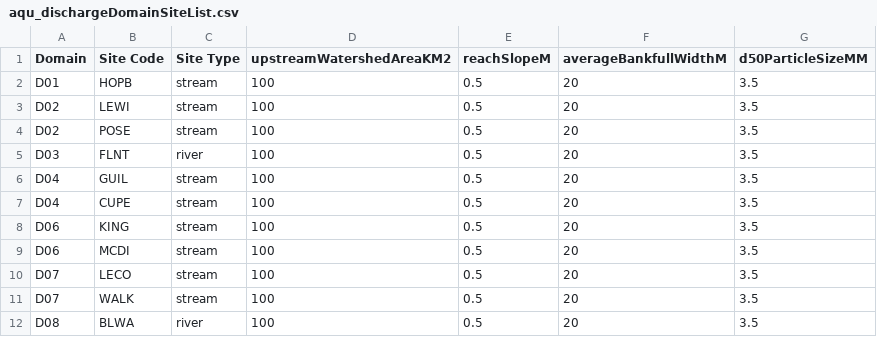
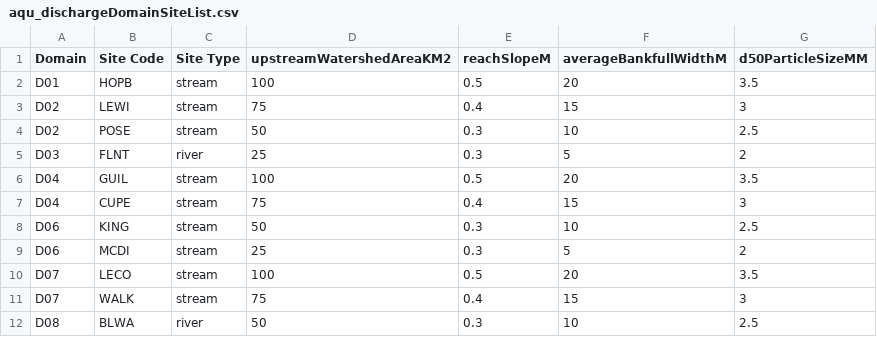
Before and after one commit to NEONScience/NEON-stream-discharge, a CSV file: L4Discharge/AOSApp/aqu_dischargeDomainSiteList.csv, drawn as a sheet; only a part is shown; the diff covers the shown part only.

Commit message:
Update aqu_dischargeDomainSiteList.csv

```diff
--- a/L4Discharge/AOSApp/aqu_dischargeDomainSiteList.csv
+++ b/L4Discharge/AOSApp/aqu_dischargeDomainSiteList.csv
@@ -2,11 +2,11 @@ Domain ,Site Code,Site Type,upstreamWatershedAreaKM2,reachSlopeM,averageBankfull
 D01,HOPB,stream,100,0.5,20,3.5
-D02,LEWI,stream,100,0.5,20,3.5
-D02,POSE,stream,100,0.5,20,3.5
-D03,FLNT,river,100,0.5,20,3.5
+D02,LEWI,stream,75,0.4,15,3
+D02,POSE,stream,50,0.3,10,2.5
+D03,FLNT,river,25,0.3,5,2
 D04,GUIL,stream,100,0.5,20,3.5
-D04,CUPE,stream,100,0.5,20,3.5
-D06,KING,stream,100,0.5,20,3.5
-D06,MCDI,stream,100,0.5,20,3.5
+D04,CUPE,stream,75,0.4,15,3
+D06,KING,stream,50,0.3,10,2.5
+D06,MCDI,stream,25,0.3,5,2
 D07,LECO,stream,100,0.5,20,3.5
-D07,WALK,stream,100,0.5,20,3.5
-D08,BLWA,river,100,0.5,20,3.5
+D07,WALK,stream,75,0.4,15,3
+D08,BLWA,river,50,0.3,10,2.5
```
Also changed, not shown: 52 edited cells elsewhere in this file.
